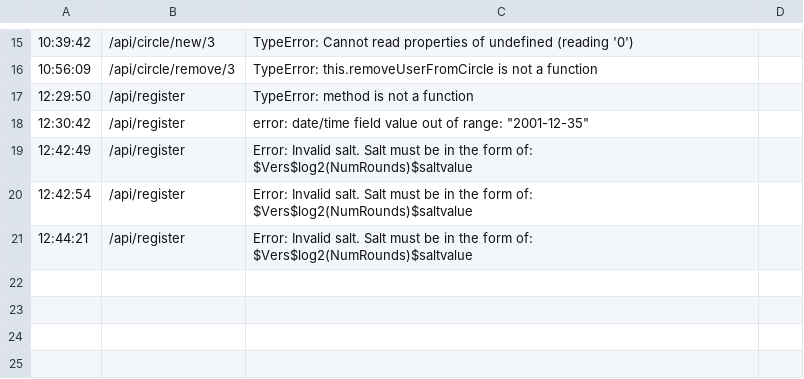
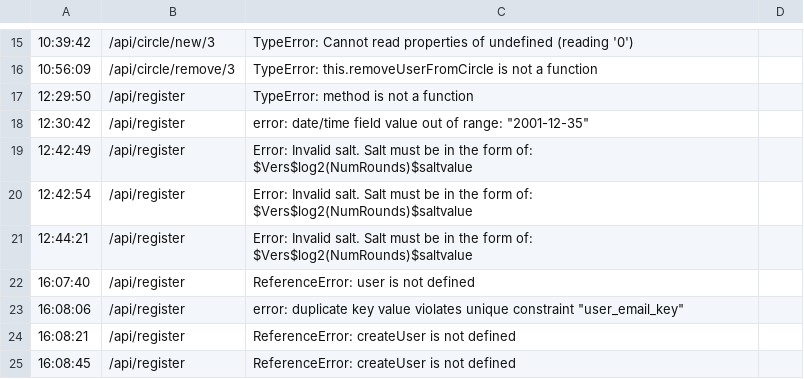
Before and after one commit to IAmMathieu/Circles-Backend, a CSV file: log/2022-05-06.csv, drawn as a sheet; only a part is shown, gaps mark what is left out.

Commit message:
Fix: return User info dans access token when created

```diff
--- a/log/2022-05-06.csv
+++ b/log/2022-05-06.csv
@@ -21 +21,5 @@
 12:44:21,/api/register,Error: Invalid salt. Salt must be in the form of: $Vers$log2(NumRounds)$saltvalue
+16:07:40,/api/register,ReferenceError: user is not defined
+16:08:06,/api/register,error: duplicate key value violates unique constraint "user_email_key"
+16:08:21,/api/register,ReferenceError: createUser is not defined
+16:08:45,/api/register,ReferenceError: createUser is not defined
```
Also changed, not shown: 5 other files.
